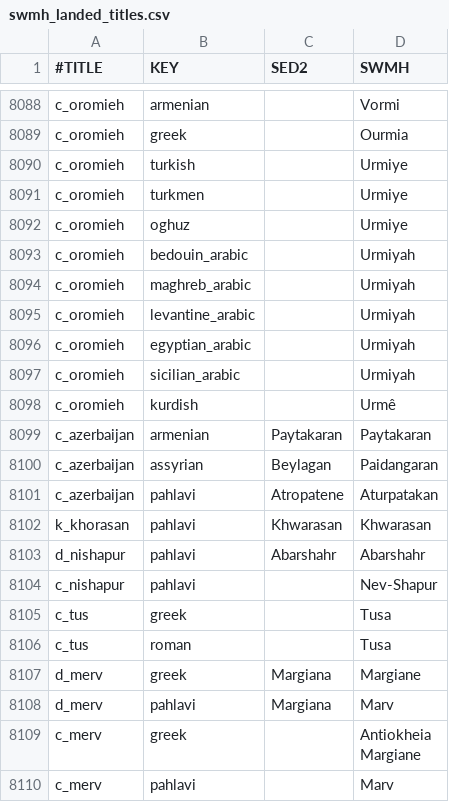
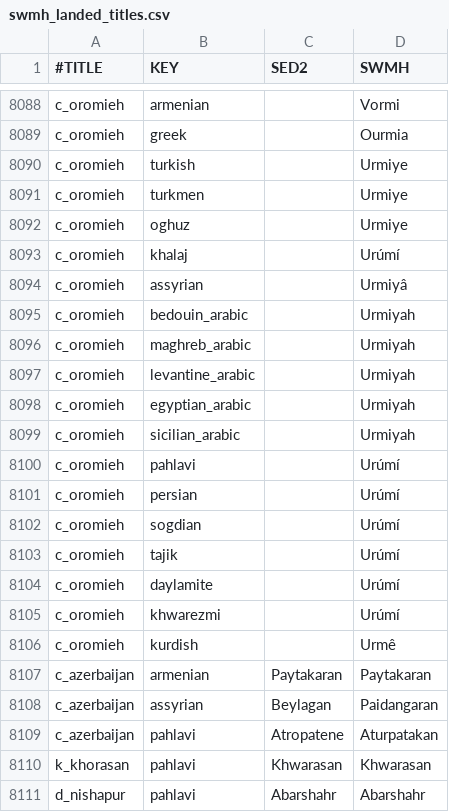
Before and after one commit to escalonn/sed2, a CSV file: templates/SED2/common/landed_titles/swmh_landed_titles.csv, drawn as a sheet; only a part is shown, gaps mark what is left out; the shorter side is filled out with more unchanged rows; the diff names each change by its address in the sheet, - before the commit and + after, or states it on an @@ line.

```diff
--- a/templates/SED2/common/landed_titles/swmh_landed_titles.csv
+++ b/templates/SED2/common/landed_titles/swmh_landed_titles.csv
+row 8093: c_oromieh | khalaj |  | Urúmí
+row 8094: c_oromieh | assyrian |  | Urmiyâ
+row 8100: c_oromieh | pahlavi |  | Urúmí
+row 8101: c_oromieh | persian |  | Urúmí
+row 8102: c_oromieh | sogdian |  | Urúmí
+row 8103: c_oromieh | tajik |  | Urúmí
+row 8104: c_oromieh | daylamite |  | Urúmí
+row 8105: c_oromieh | khwarezmi |  | Urúmí
```
Also changed, not shown: build/SED2/localisation/A_sniggles_bookmarks.csv, templates/SED2/localisation/A_SED.csv, 3 other files.
